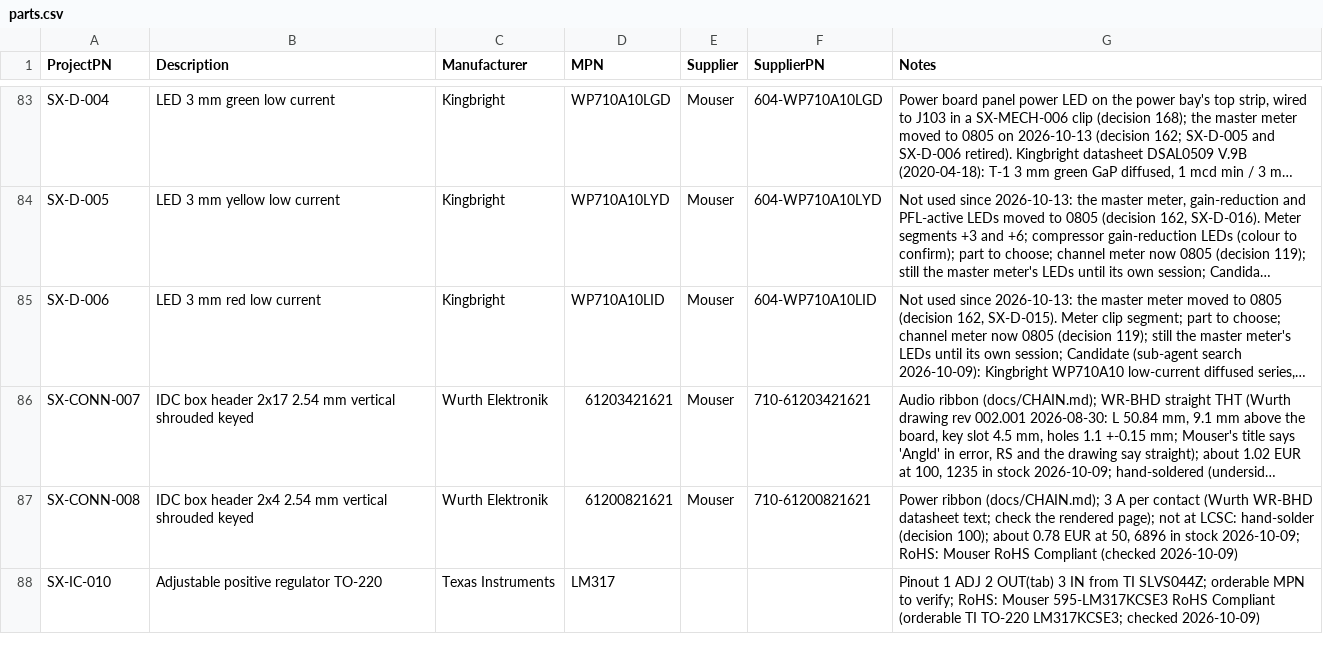
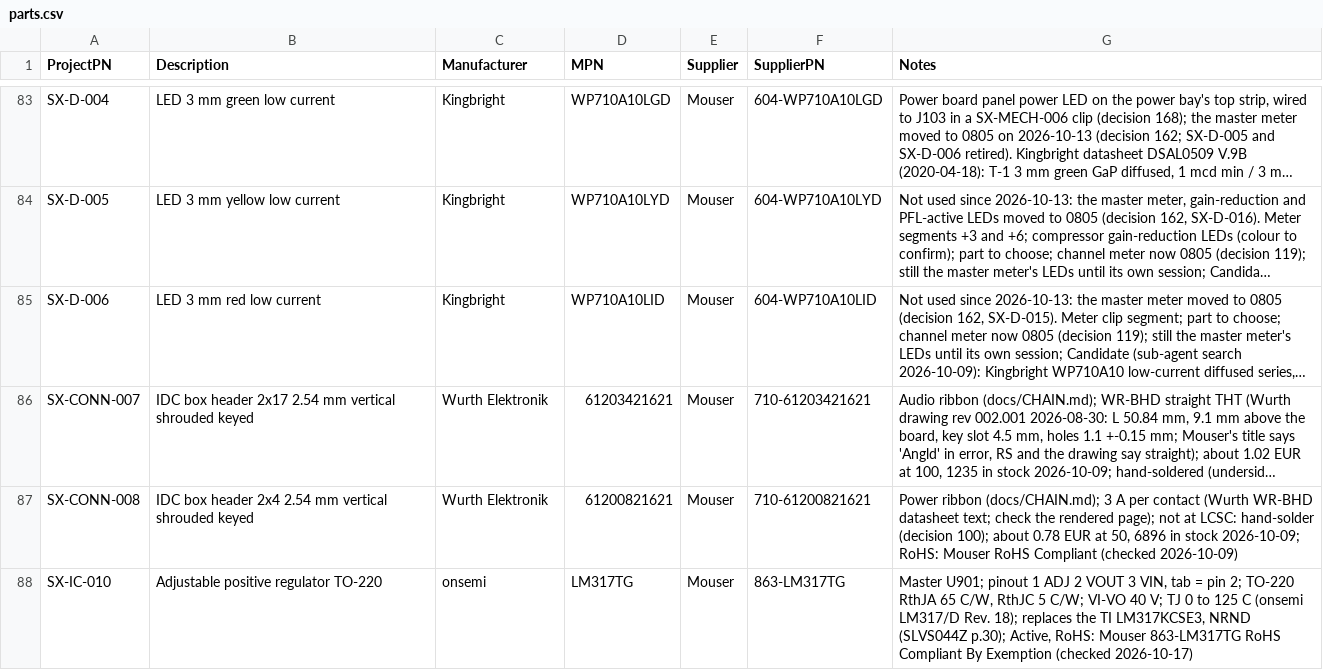
Before and after one commit to plektra/syntsamix, a CSV file: docs/parts.csv, drawn as a sheet; only a part is shown, gaps mark what is left out; long unchanged cells end in …; the diff covers the shown part only; the diff names each change by its address in the sheet, - before the commit and + after, or states it on an @@ line.

```diff
--- a/docs/parts.csv
+++ b/docs/parts.csv
-C88 (Manufacturer): Texas Instruments
+C88 (Manufacturer): onsemi
-D88 (MPN): LM317
+D88 (MPN): LM317TG
-E88 (Supplier): (empty)
+E88 (Supplier): Mouser
-F88 (SupplierPN): (empty)
+F88 (SupplierPN): 863-LM317TG
-G88 (Notes): Pinout 1 ADJ 2 OUT(tab) 3 IN from TI SLVS044Z; orderable MPN to verify; RoHS: Mouser 595-LM317KCSE3 RoHS Compliant (orderable TI TO-220 LM317KCSE3; checked 2026-10-09)
+G88 (Notes): Master U901; pinout 1 ADJ 2 VOUT 3 VIN, tab = pin 2; TO-220 RthJA 65 C/W, RthJC 5 C/W; VI-VO 40 V; TJ 0 to 125 C (onsemi LM317/D Rev. 18); replaces the TI LM317KCSE3, NRND (SLVS044Z p.30); Active, RoHS: Mouser 863-LM317TG RoHS Compliant By Exemption (checked 2026-10-17)
```
Also changed, not shown: 12 edited cells elsewhere in this file, docs/costs/prices.csv, 28 other files.
